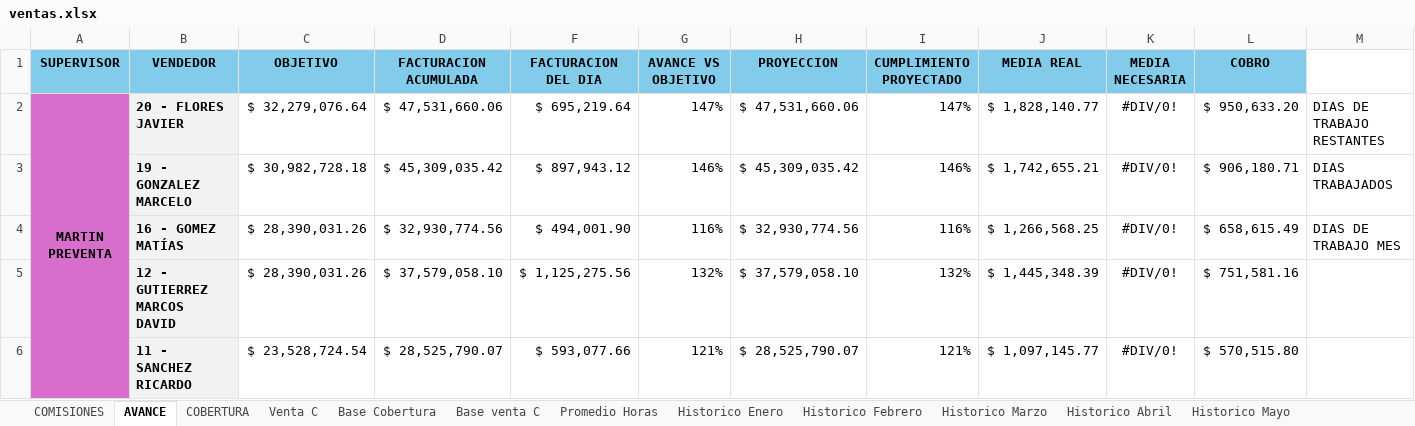
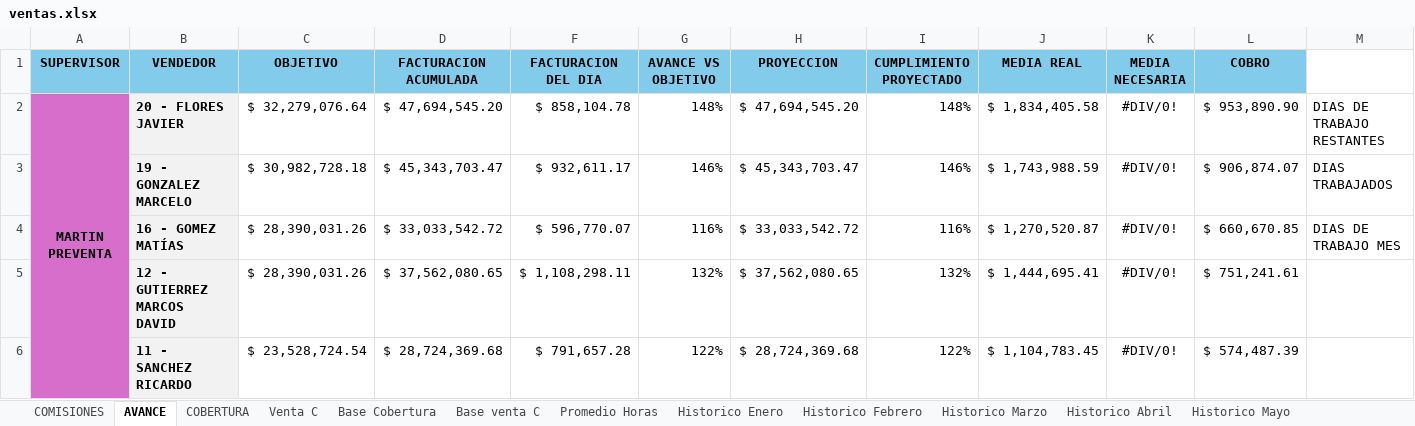
Before and after one commit to cesartrix/Avanve-ventas, an Excel workbook: data/ventas.xlsx, sheet AVANCE, drawn as a sheet; only a part is shown; values as stored, in another font and other column widths than the file's, no borders; conditional formats not drawn; the diff covers the shown part only; the diff names each change by its address in the sheet, - before the commit and + after, or states it on an @@ line.

```diff
--- a/data/ventas.xlsx (sheet AVANCE)
+++ b/data/ventas.xlsx (sheet AVANCE)
-D2 (FACTURACION ACUMULADA): $ 47,531,660.06
+D2 (FACTURACION ACUMULADA): $ 47,694,545.20
-F2 (FACTURACION DEL DIA): $ 695,219.64
+F2 (FACTURACION DEL DIA): $ 858,104.78
-G2 (AVANCE VS OBJETIVO): 147%
+G2 (AVANCE VS OBJETIVO): 148%
-H2 (PROYECCION): $ 47,531,660.06
+H2 (PROYECCION): $ 47,694,545.20
-I2 (CUMPLIMIENTO PROYECTADO): 147%
+I2 (CUMPLIMIENTO PROYECTADO): 148%
-J2 (MEDIA REAL): $ 1,828,140.77
+J2 (MEDIA REAL): $ 1,834,405.58
-L2 (COBRO): $ 950,633.20
+L2 (COBRO): $ 953,890.90
-D3 (FACTURACION ACUMULADA): $ 45,309,035.42
+D3 (FACTURACION ACUMULADA): $ 45,343,703.47
-F3 (FACTURACION DEL DIA): $ 897,943.12
+F3 (FACTURACION DEL DIA): $ 932,611.17
-H3 (PROYECCION): $ 45,309,035.42
+H3 (PROYECCION): $ 45,343,703.47
-J3 (MEDIA REAL): $ 1,742,655.21
+J3 (MEDIA REAL): $ 1,743,988.59
-L3 (COBRO): $ 906,180.71
+L3 (COBRO): $ 906,874.07
-D4 (FACTURACION ACUMULADA): $ 32,930,774.56
+D4 (FACTURACION ACUMULADA): $ 33,033,542.72
-F4 (FACTURACION DEL DIA): $ 494,001.90
+F4 (FACTURACION DEL DIA): $ 596,770.07
-H4 (PROYECCION): $ 32,930,774.56
+H4 (PROYECCION): $ 33,033,542.72
-J4 (MEDIA REAL): $ 1,266,568.25
+J4 (MEDIA REAL): $ 1,270,520.87
-L4 (COBRO): $ 658,615.49
+L4 (COBRO): $ 660,670.85
-D5 (FACTURACION ACUMULADA): $ 37,579,058.10
+D5 (FACTURACION ACUMULADA): $ 37,562,080.65
-F5 (FACTURACION DEL DIA): $ 1,125,275.56
+F5 (FACTURACION DEL DIA): $ 1,108,298.11
-H5 (PROYECCION): $ 37,579,058.10
+H5 (PROYECCION): $ 37,562,080.65
-J5 (MEDIA REAL): $ 1,445,348.39
+J5 (MEDIA REAL): $ 1,444,695.41
-L5 (COBRO): $ 751,581.16
+L5 (COBRO): $ 751,241.61
-D6 (FACTURACION ACUMULADA): $ 28,525,790.07
+D6 (FACTURACION ACUMULADA): $ 28,724,369.68
-F6 (FACTURACION DEL DIA): $ 593,077.66
+F6 (FACTURACION DEL DIA): $ 791,657.28
-G6 (AVANCE VS OBJETIVO): 121%
+G6 (AVANCE VS OBJETIVO): 122%
-H6 (PROYECCION): $ 28,525,790.07
+H6 (PROYECCION): $ 28,724,369.68
-I6 (CUMPLIMIENTO PROYECTADO): 121%
+I6 (CUMPLIMIENTO PROYECTADO): 122%
-J6 (MEDIA REAL): $ 1,097,145.77
+J6 (MEDIA REAL): $ 1,104,783.45
-L6 (COBRO): $ 570,515.80
+L6 (COBRO): $ 574,487.39
```
Also changed, not shown: 3 added rows, 3 removed rows and 154 edited cells elsewhere in this sheet, sheet Base Cobertura, sheet COBERTURA, sheet COMISIONES, sheet Promedio Horas, hidden cells.
